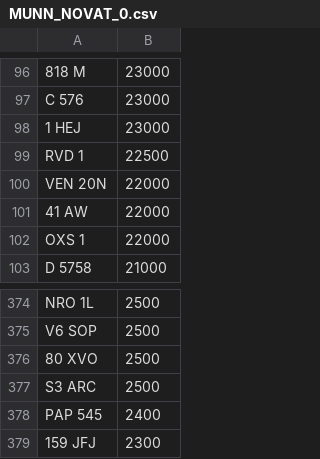
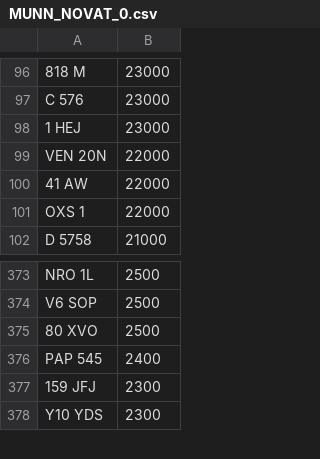
Before and after one commit to martinsumner/simplyreg, a CSV file: csv/MUNN_NOVAT_0.csv, drawn as a sheet; only a part is shown, gaps mark what is left out; the shorter side is filled out with more unchanged rows; the diff names each change by its address in the sheet, - before the commit and + after, or states it on an @@ line.

```diff
--- a/csv/MUNN_NOVAT_0.csv
+++ b/csv/MUNN_NOVAT_0.csv
-row 99: RVD 1 | 22500
-row 377: S3 ARC | 2500
```
Also changed, not shown: csv/EMARK_PLUSVAT_380.csv, csv/MUNN_PLUSVAT_0.csv, 1 other file.
